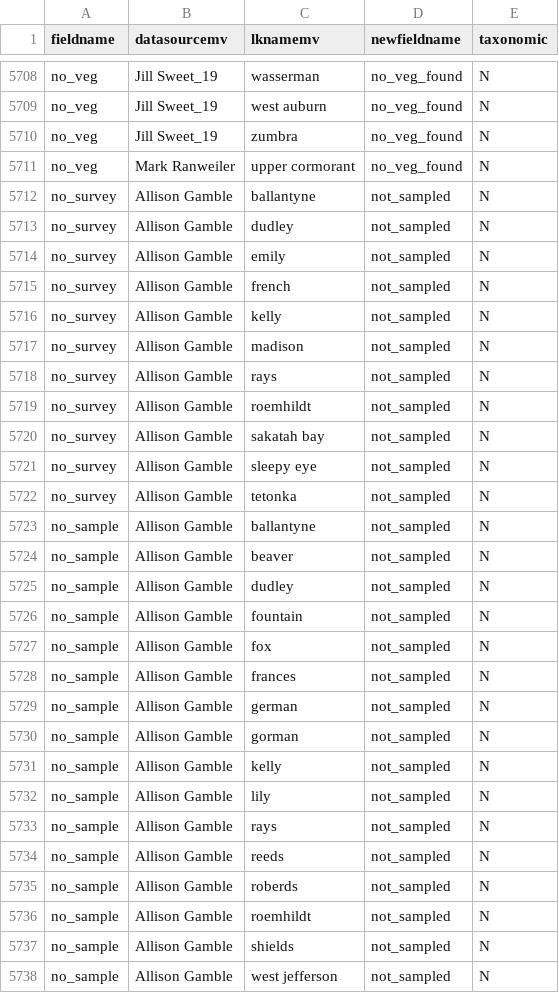
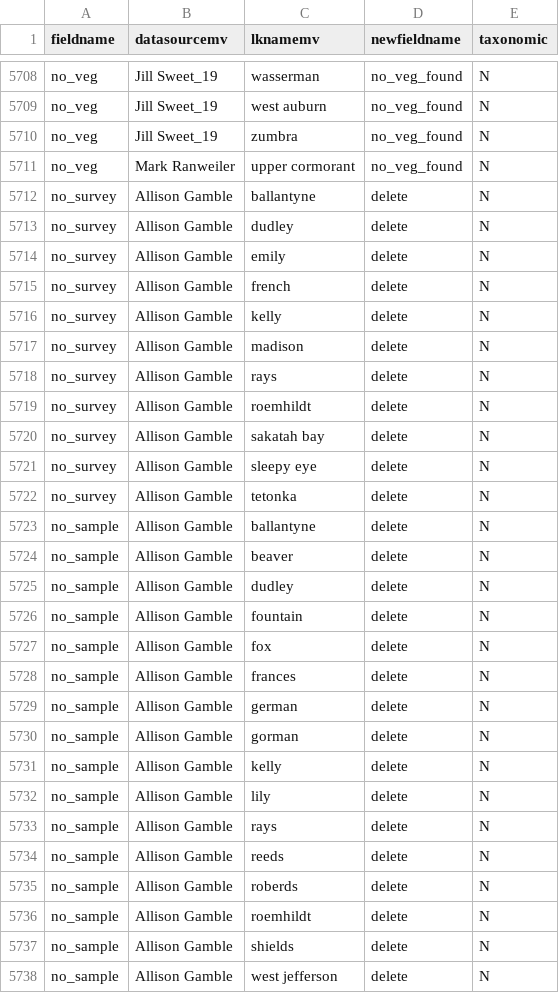
Before and after one commit to MAISRC/PICharter, a CSV file: inputs/Dynamic/column_name_lookup.csv, drawn as a sheet; only a part is shown, gaps mark what is left out; the diff covers the shown part only.

```diff
--- a/inputs/Dynamic/column_name_lookup.csv
+++ b/inputs/Dynamic/column_name_lookup.csv
@@ -5711,28 +5711,28 @@ no_veg,Jill Sweet_19,zumbra,no_veg_found,N
 no_veg,Mark Ranweiler,upper cormorant,no_veg_found,N
-no_survey,Allison Gamble,ballantyne,not_sampled,N
-no_survey,Allison Gamble,dudley,not_sampled,N
-no_survey,Allison Gamble,emily,not_sampled,N
-no_survey,Allison Gamble,french,not_sampled,N
-no_survey,Allison Gamble,kelly,not_sampled,N
-no_survey,Allison Gamble,madison,not_sampled,N
-no_survey,Allison Gamble,rays,not_sampled,N
-no_survey,Allison Gamble,roemhildt,not_sampled,N
-no_survey,Allison Gamble,sakatah bay,not_sampled,N
-no_survey,Allison Gamble,sleepy eye,not_sampled,N
-no_survey,Allison Gamble,tetonka,not_sampled,N
-no_sample,Allison Gamble,ballantyne,not_sampled,N
-no_sample,Allison Gamble,beaver,not_sampled,N
-no_sample,Allison Gamble,dudley,not_sampled,N
-no_sample,Allison Gamble,fountain,not_sampled,N
-no_sample,Allison Gamble,fox,not_sampled,N
-no_sample,Allison Gamble,frances,not_sampled,N
-no_sample,Allison Gamble,german,not_sampled,N
-no_sample,Allison Gamble,gorman,not_sampled,N
-no_sample,Allison Gamble,kelly,not_sampled,N
-no_sample,Allison Gamble,lily,not_sampled,N
-no_sample,Allison Gamble,rays,not_sampled,N
-no_sample,Allison Gamble,reeds,not_sampled,N
-no_sample,Allison Gamble,roberds,not_sampled,N
-no_sample,Allison Gamble,roemhildt,not_sampled,N
-no_sample,Allison Gamble,shields,not_sampled,N
-no_sample,Allison Gamble,west jefferson,not_sampled,N
+no_survey,Allison Gamble,ballantyne,delete,N
+no_survey,Allison Gamble,dudley,delete,N
+no_survey,Allison Gamble,emily,delete,N
+no_survey,Allison Gamble,french,delete,N
+no_survey,Allison Gamble,kelly,delete,N
+no_survey,Allison Gamble,madison,delete,N
+no_survey,Allison Gamble,rays,delete,N
+no_survey,Allison Gamble,roemhildt,delete,N
+no_survey,Allison Gamble,sakatah bay,delete,N
+no_survey,Allison Gamble,sleepy eye,delete,N
+no_survey,Allison Gamble,tetonka,delete,N
+no_sample,Allison Gamble,ballantyne,delete,N
+no_sample,Allison Gamble,beaver,delete,N
+no_sample,Allison Gamble,dudley,delete,N
+no_sample,Allison Gamble,fountain,delete,N
+no_sample,Allison Gamble,fox,delete,N
+no_sample,Allison Gamble,frances,delete,N
+no_sample,Allison Gamble,german,delete,N
+no_sample,Allison Gamble,gorman,delete,N
+no_sample,Allison Gamble,kelly,delete,N
+no_sample,Allison Gamble,lily,delete,N
+no_sample,Allison Gamble,rays,delete,N
+no_sample,Allison Gamble,reeds,delete,N
+no_sample,Allison Gamble,roberds,delete,N
+no_sample,Allison Gamble,roemhildt,delete,N
+no_sample,Allison Gamble,shields,delete,N
+no_sample,Allison Gamble,west jefferson,delete,N
```
Also changed, not shown: 2 added rows and 25 edited cells elsewhere in this file, inputs/Dynamic/PICharterFieldNames.csv, inputs/Static/commonsci_name_lookup.csv, 13 other files.
